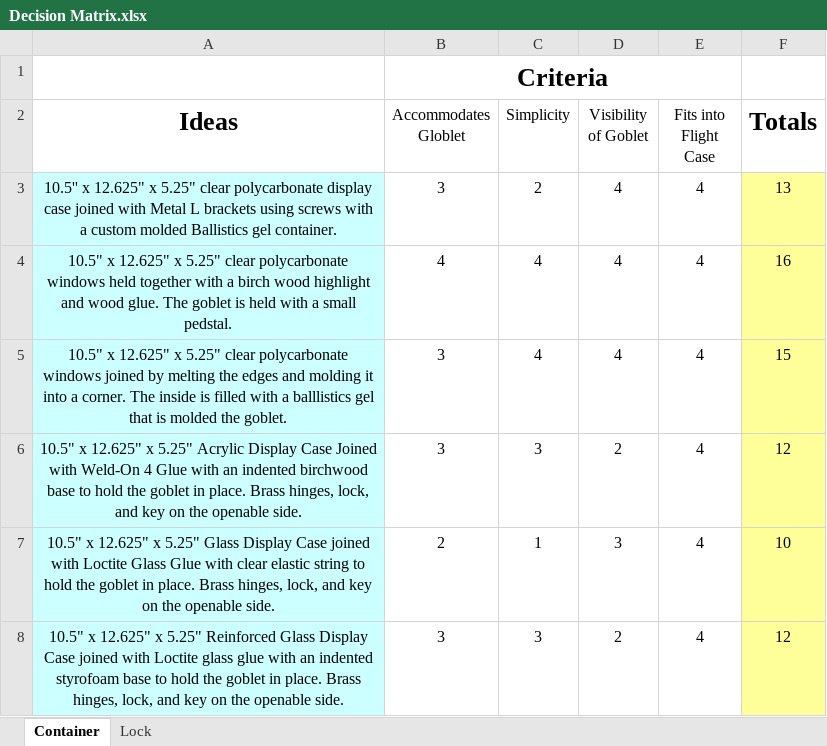
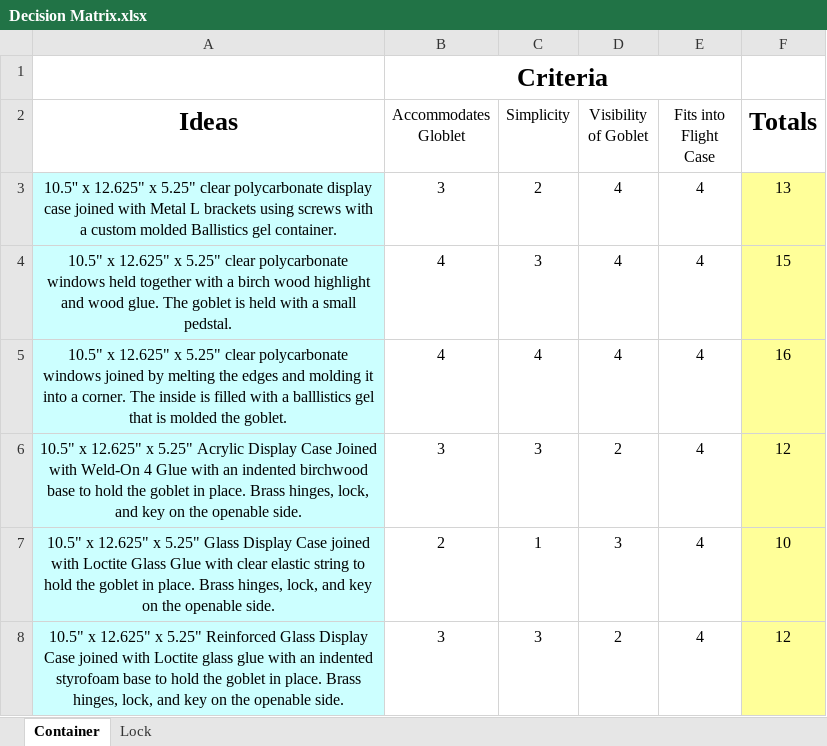
Before and after one commit to DivideHanBy3/Activity-9.3---Virtual-Design-Challenge, an Excel workbook: Decision Matrix.xlsx, sheet Container, drawn as a sheet; values as stored, in another font and other column widths than the file's, no borders; the diff names each change by its address in the sheet, - before the commit and + after, or states it on an @@ line.

Commit message:
Update Decision Matrix.xlsx

```diff
--- a/Decision Matrix.xlsx (sheet Container)
+++ b/Decision Matrix.xlsx (sheet Container)
-C4 (Simplicity): 4
+C4 (Simplicity): 3
-F4 (Totals): 16
+F4 (Totals): 15
-B5 (Accommodates Globlet): 3
+B5 (Accommodates Globlet): 4
-F5 (Totals): 15
+F5 (Totals): 16
```
